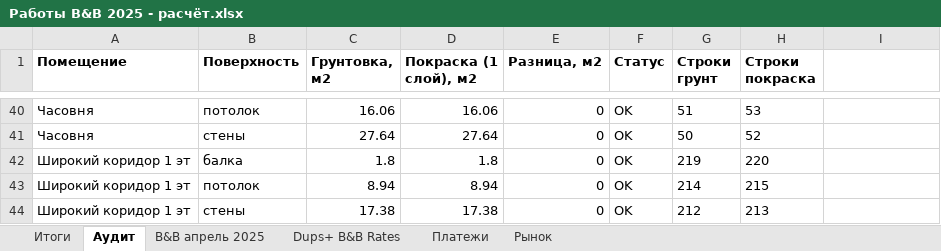
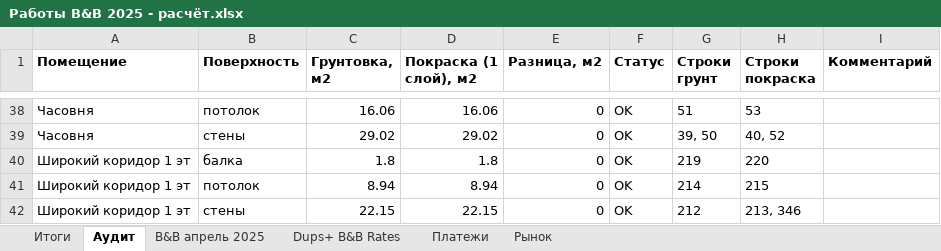
Before and after one commit to yuriyvar/Project, an Excel workbook: Работы B&B 2025 - расчёт.xlsx, sheet Аудит, drawn as a sheet; only a part is shown, gaps mark what is left out; values as stored, in another font and other column widths than the file's, no borders; addresses are those after the commit; the diff covers the shown part only; the diff names each change by its address in the sheet, - before the commit and + after, or states it on an @@ line.

```diff
--- a/Работы B&B 2025 - расчёт.xlsx (sheet Аудит)
+++ b/Работы B&B 2025 - расчёт.xlsx (sheet Аудит)
-I1: (empty)
+I1: Комментарий
-C39 (Грунтовка, м2): 27.64
+C39 (Грунтовка, м2): 29.02
-D39 (Покраска (1 слой), м2): 27.64
+D39 (Покраска (1 слой), м2): 29.02
-G39 (Строки грунт): 50
+G39 (Строки грунт): 39, 50
-H39 (Строки покраска): 52
+H39 (Строки покраска): 40, 52
-C42 (Грунтовка, м2): 17.38
+C42 (Грунтовка, м2): 22.15
-D42 (Покраска (1 слой), м2): 17.38
+D42 (Покраска (1 слой), м2): 22.15
-H42 (Строки покраска): 213
+H42 (Строки покраска): 213, 346
```
Also changed, not shown: 1 added row, 3 removed rows, 56 edited cells and cell formats elsewhere in this sheet, sheet B&B апрель 2025, sheet Итоги, formulas that keep their value, 1 other file.
